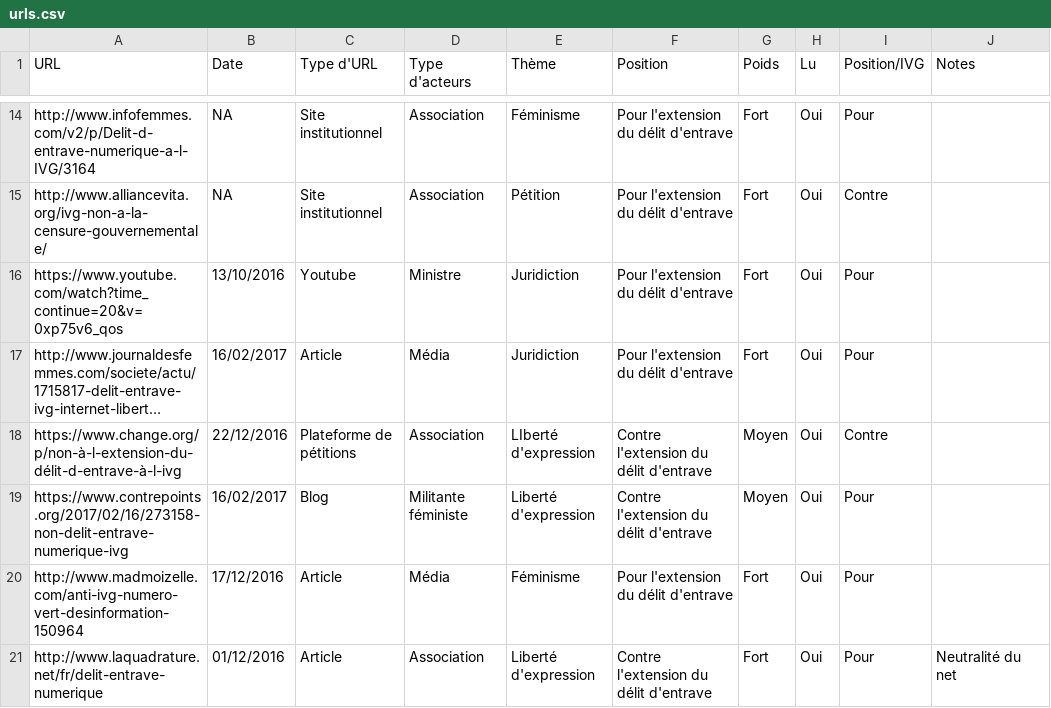
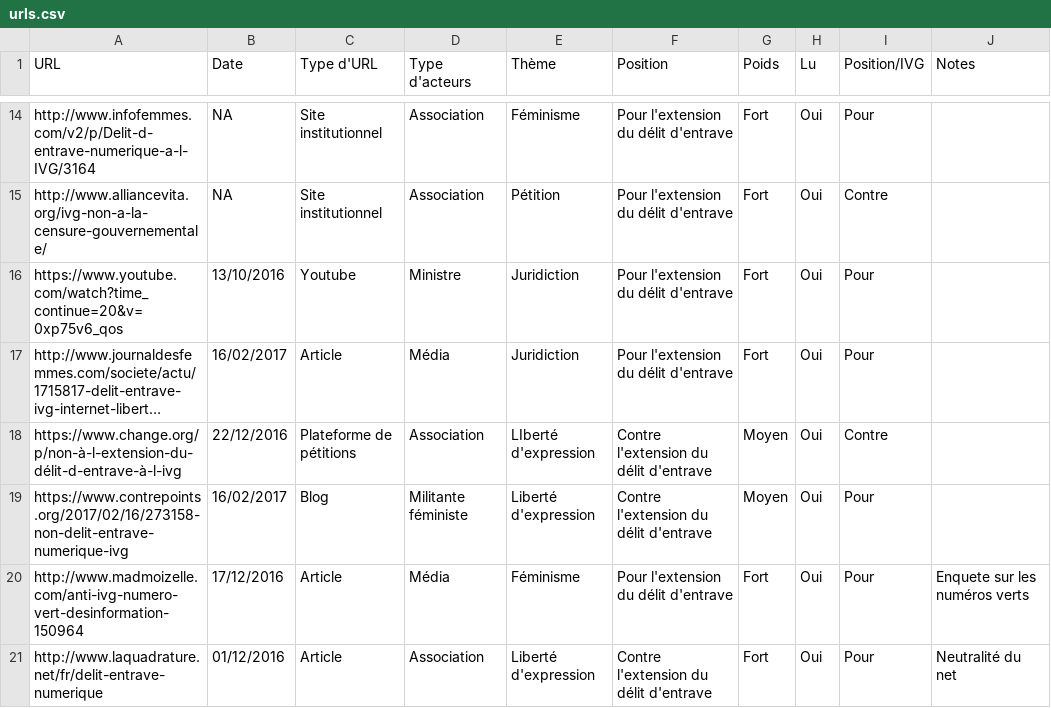
Before and after one commit to controverses-telecomparistech/2017-controverses-le-delit-d-entrave-numerique-a-l-ivg, a CSV file: Data-Société civile/urls.csv, drawn as a sheet; only a part is shown, gaps mark what is left out; long unchanged cells end in ….

```diff
--- a/Data-Société civile/urls.csv
+++ b/Data-Société civile/urls.csv
@@ -19,3 +19,3 @@ https://www.change.org/p/non-à-l-extension-du-délit-d-entrave-à-l-ivg;22/12/2
 https://www.contrepoints.org/2017/02/16/273158-non-delit-entrave-numerique-ivg;16/02/2017;Blog;Militante féministe;Liberté d'expression;Contre l'extension du délit d'entrave;Moyen;Oui;Pour;
-http://www.madmoizelle.com/anti-ivg-numero-vert-desinformation-150964;17/12/2016;Article;Média;Féminisme;Pour l'extension du délit d'entrave;Fort;Oui;Pour;
+http://www.madmoizelle.com/anti-ivg-numero-vert-desinformation-150964;17/12/2016;Article;Média;Féminisme;Pour l'extension du délit d'entrave;Fort;Oui;Pour;Enquete sur les numéros verts
 http://www.laquadrature.net/fr/delit-entrave-numerique;01/12/2016;Article;Association;Liberté d'expression;Contre l'extension du délit d'entrave;Fort;Oui;Pour;Neutralité du net
```
Also changed, not shown: 1 other file.
